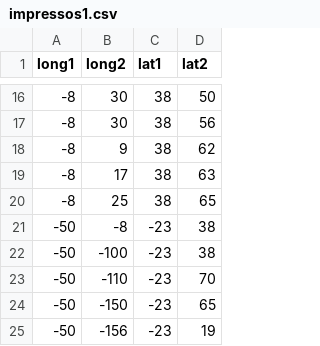
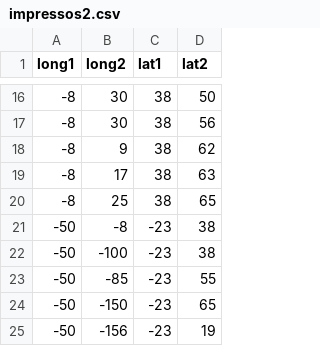
Before and after one commit to Geessyca/mapa-cda, a CSV file: impressos2.csv (was impressos1.csv), drawn as a sheet; only a part is shown, gaps mark what is left out.

Commit message:
Update and rename impressos1.csv to impressos2.csv

```diff
--- a/impressos1.csv
+++ b/impressos2.csv
@@ -22,3 +22,3 @@ long1,long2,lat1,lat2
 -50,-100, -23, 38
--50,-110, -23, 70
+-50,-85, -23, 55
 -50,-150, -23, 65
```
